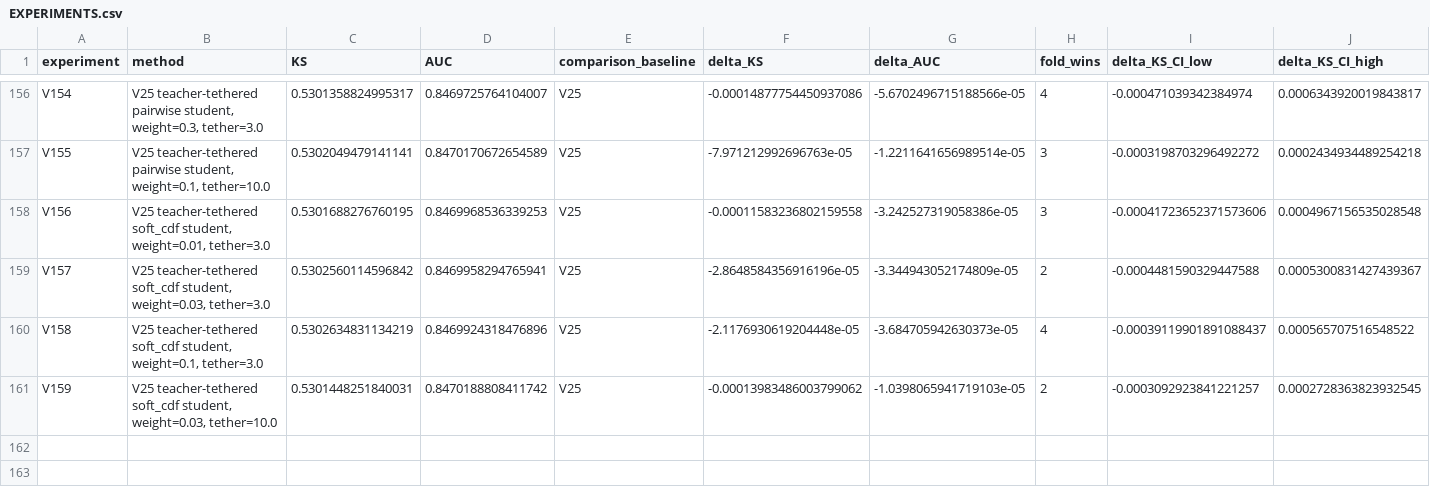
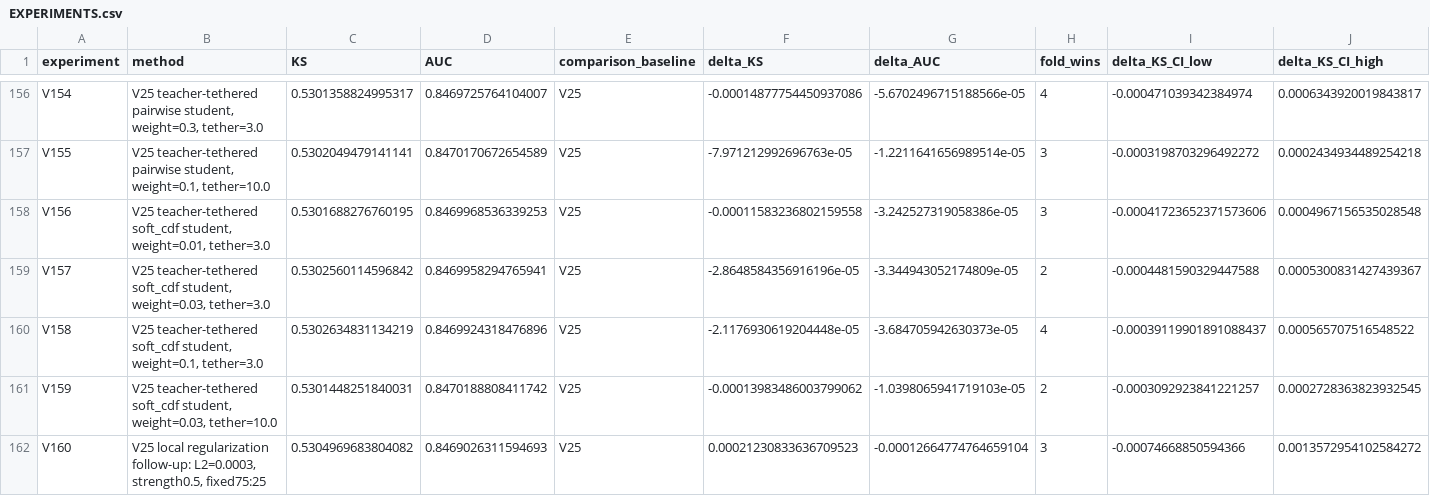
Before and after one commit to TaqiyudinMiftah/Logika, a CSV file: insight/adit/v25_research/EXPERIMENTS.csv, drawn as a sheet; only a part is shown, gaps mark what is left out; rows hold the shown columns only; the diff names each change by its address in the sheet, - before the commit and + after, or states it on an @@ line.

Commit message:
Record V160 and held-out error analysis against V25
Pooled KS0.5304969684, AUC0.8469026312; deltaKS+0.0002123083 against fixed V25. Preserve negative results, five-fold checks, paired uncertainty, formula, source and separately hashed submission. Keep V25 as public incumbent; no hidden-test score is claimed.

Check shared main before and after preparation; publish only the adit research namespace.

```diff
--- a/insight/adit/v25_research/EXPERIMENTS.csv
+++ b/insight/adit/v25_research/EXPERIMENTS.csv
+row 162: V160 | V25 local regularization follow-up: L2=0.0003, strength0.5, fixed75:25 | 0.5304969683804082 | 0.8469026311594693 | V25 | 0.00021230833636709523 | -0.00012664774764659104 | 3 | -0.00074668850594366 | 0.0013572954102584272
```
Also changed, not shown: insight/adit/v25_research/v7/modeling/reports/MODELING_EXPERIMENTS.csv, 18 other files.
